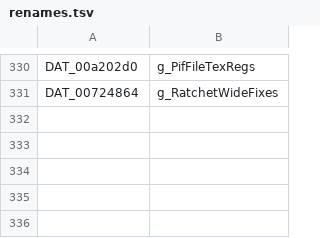
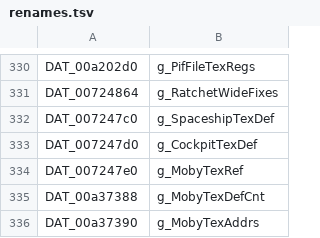
Before and after one commit to Clou67/thedecompfromhell, a TSV file: tools/renames.tsv, drawn as a sheet; only a part is shown, gaps mark what is left out; the diff names each change by its address in the sheet, - before the commit and + after, or states it on an @@ line.

```diff
--- a/tools/renames.tsv
+++ b/tools/renames.tsv
+row 332: DAT_007247c0 | g_SpaceshipTexDef
+row 333: DAT_007247d0 | g_CockpitTexDef
+row 334: DAT_007247e0 | g_MobyTexRef
+row 335: DAT_00a37388 | g_MobyTexDefCnt
+row 336: DAT_00a37390 | g_MobyTexAddrs
```
Also changed, not shown: ERRORS.tsv, tools/global_types.tsv, 4 other files.
